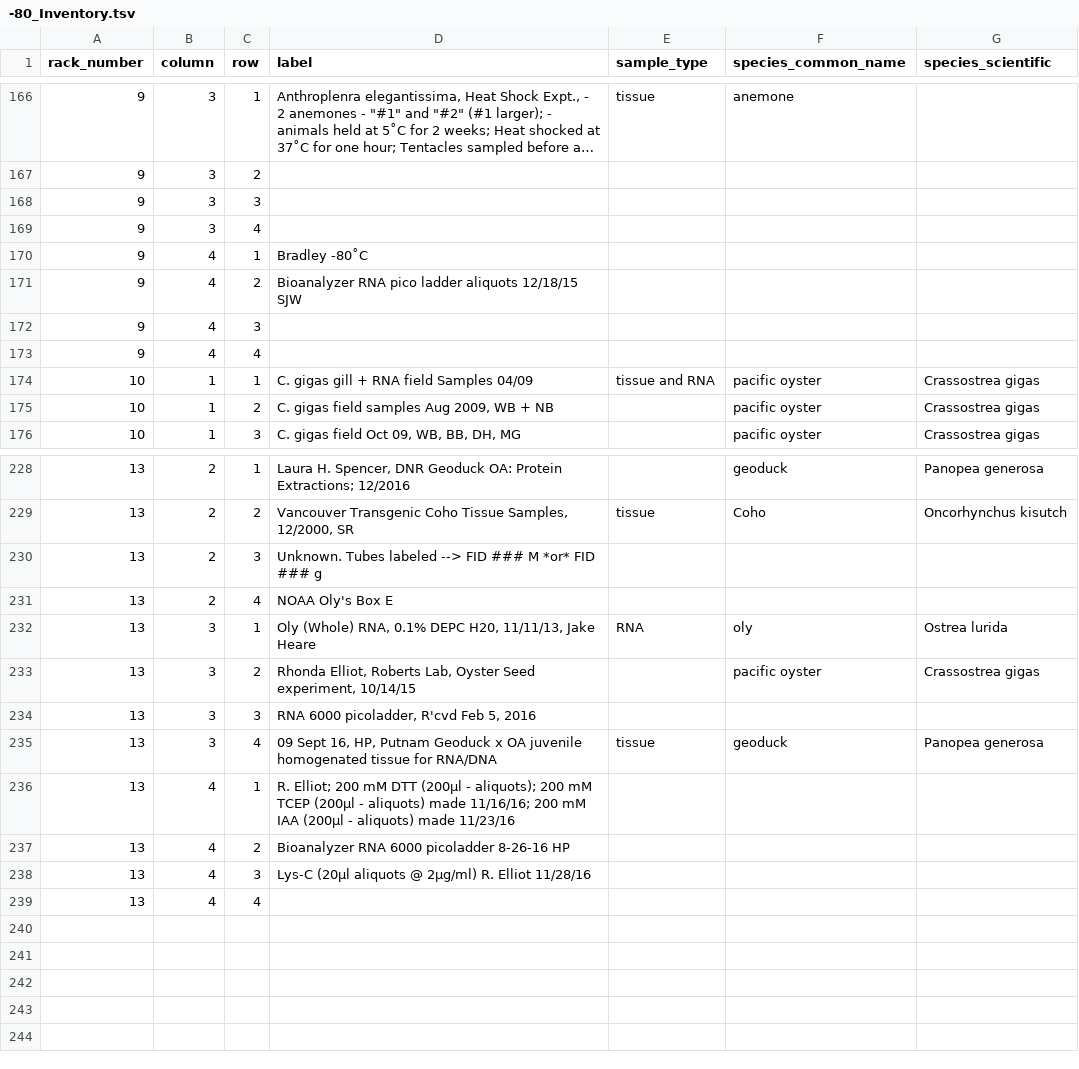
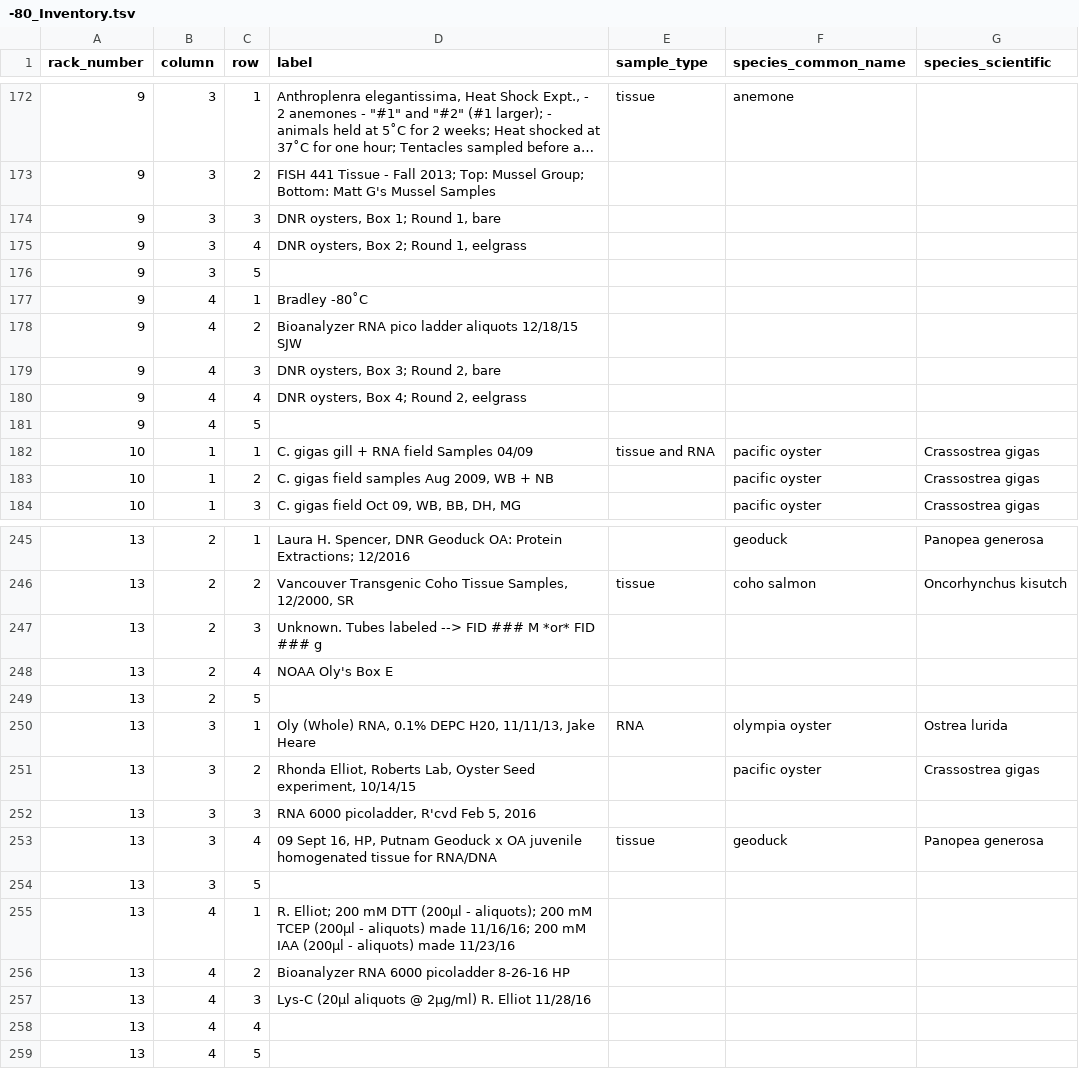
Before and after one commit to sr320/LabDocs, a TSV file: -80_Inventory.tsv, drawn as a sheet; only a part is shown, gaps mark what is left out; long unchanged cells end in …; addresses are those after the commit; the diff covers the shown part only; the diff names each change by its address in the sheet, - before the commit and + after, or states it on an @@ line.

```diff
--- a/-80_Inventory.tsv
+++ b/-80_Inventory.tsv
-D173 (label): (empty)
+D173 (label): FISH 441 Tissue - Fall 2013; Top: Mussel Group; Bottom: Matt G's Mussel Samples
-D174 (label): (empty)
+D174 (label): DNR oysters, Box 1; Round 1, bare
-D175 (label): (empty)
+D175 (label): DNR oysters, Box 2; Round 1, eelgrass
+row 176: 9 | 3 | 5
-D179 (label): (empty)
+D179 (label): DNR oysters, Box 3; Round 2, bare
-D180 (label): (empty)
+D180 (label): DNR oysters, Box 4; Round 2, eelgrass
+row 181: 9 | 4 | 5
-F246 (species_common_name): Coho
+F246 (species_common_name): coho salmon
+row 249: 13 | 2 | 5
-F250 (species_common_name): oly
+F250 (species_common_name): olympia oyster
+row 254: 13 | 3 | 5
+row 259: 13 | 4 | 5
```
Also changed, not shown: 15 added rows and 17 edited cells elsewhere in this file.
